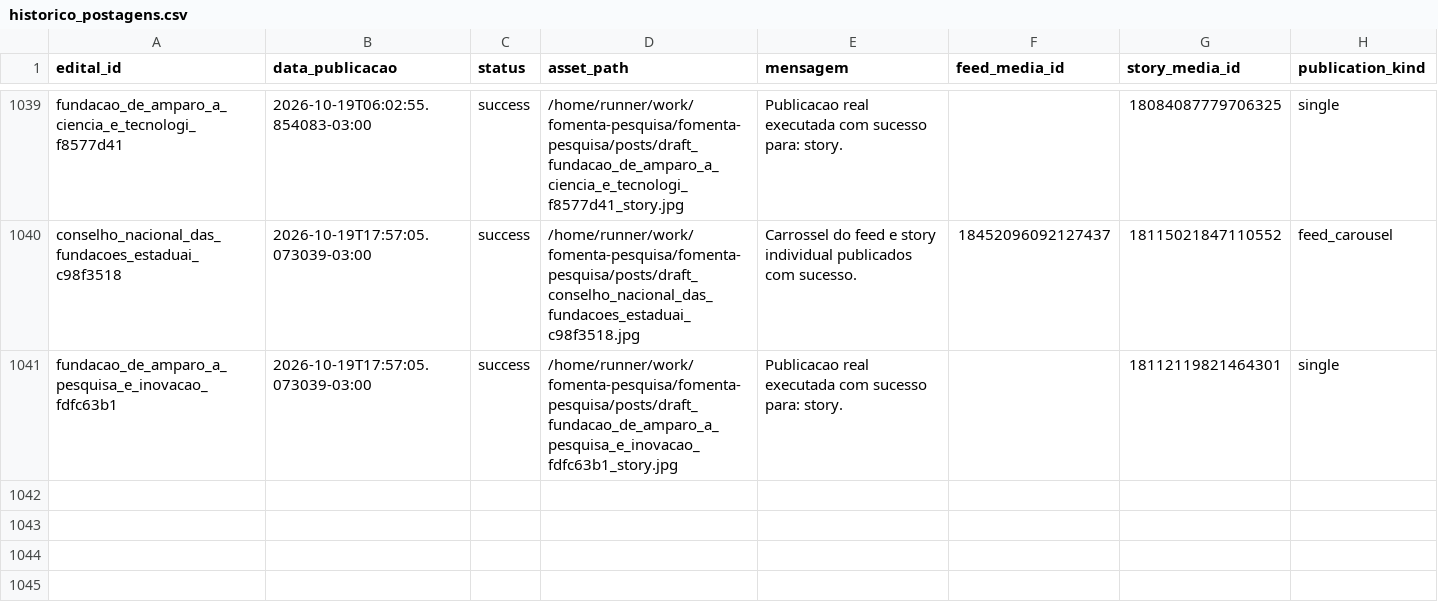
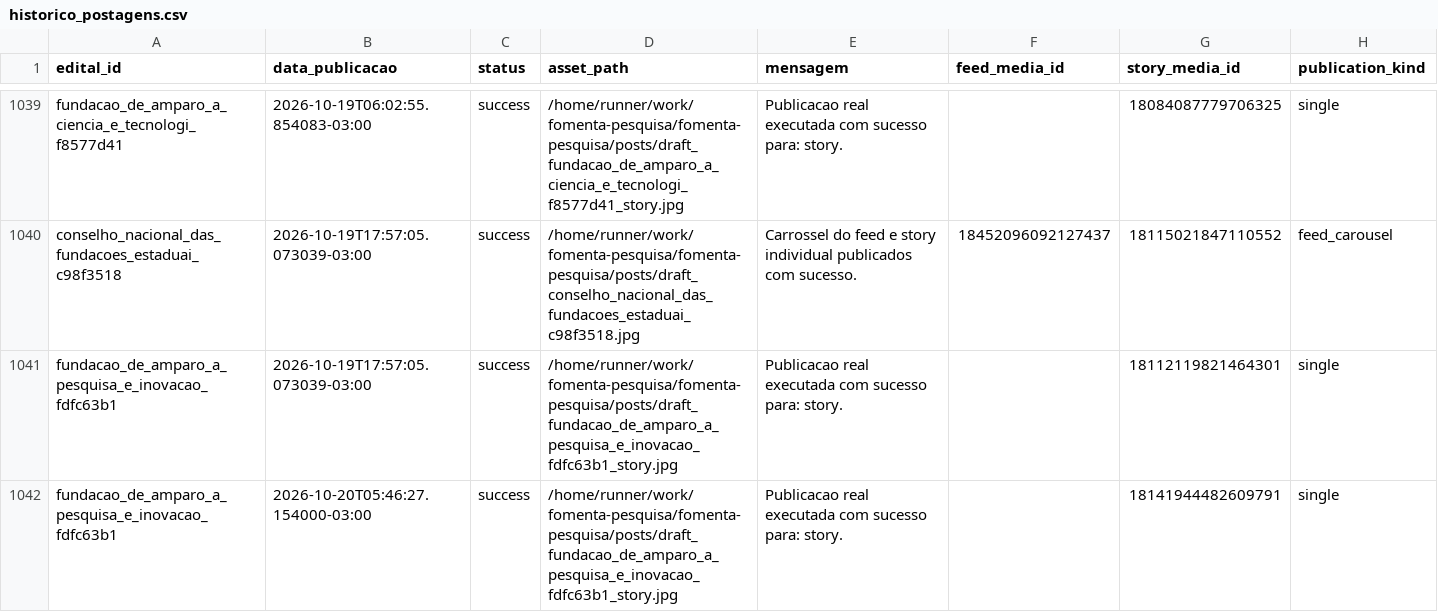
Before and after one commit to brauliorrs/fomenta-pesquisa, a CSV file: data/historico_postagens.csv, drawn as a sheet; only a part is shown, gaps mark what is left out; the diff names each change by its address in the sheet, - before the commit and + after, or states it on an @@ line.

```diff
--- a/data/historico_postagens.csv
+++ b/data/historico_postagens.csv
+row 1042: fundacao_de_amparo_a_pesquisa_e_inovacao_fdfc63b1 | 2026-10-20T05:46:27.154000-03:00 | success | /home/runner/work/fomenta-pesquisa/fomenta-pesquisa/posts/draft_fundacao_de_amparo_a_pesquisa_e_inovacao_fdfc63b1_story.jpg | Publicacao real executada com sucesso para: story. |  | 18141944482609791 | single
```
Also changed, not shown: 3 other files.
